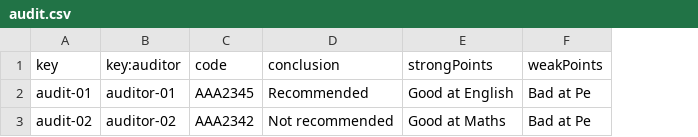
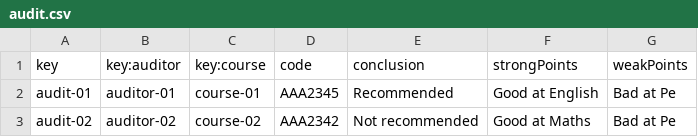
Before and after one commit to rauulhernaan/C1.03.03, a CSV file: src/main/webapp/WEB-INF/resources/sample-data/audit.csv, drawn as a sheet; the diff names each change by its address in the sheet, - before the commit and + after, or states it on an @@ line.

```diff
--- a/src/main/webapp/WEB-INF/resources/sample-data/audit.csv
+++ b/src/main/webapp/WEB-INF/resources/sample-data/audit.csv
+column C (key:course), rows 2-3: course-01 | course-02
```
Also changed, not shown: src/main/webapp/WEB-INF/resources/sample-data/auditingRecord.csv, 2 other files.
